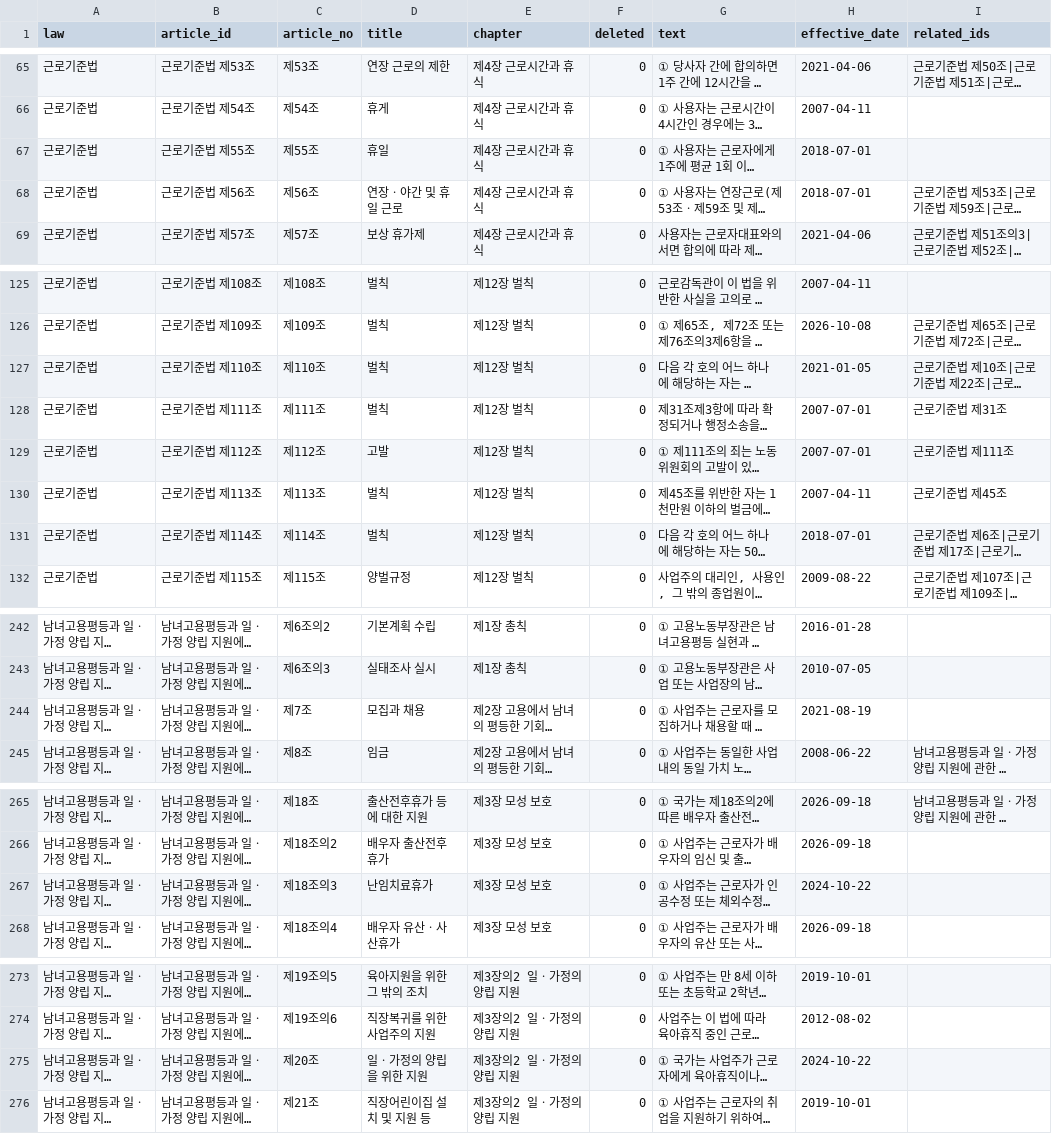
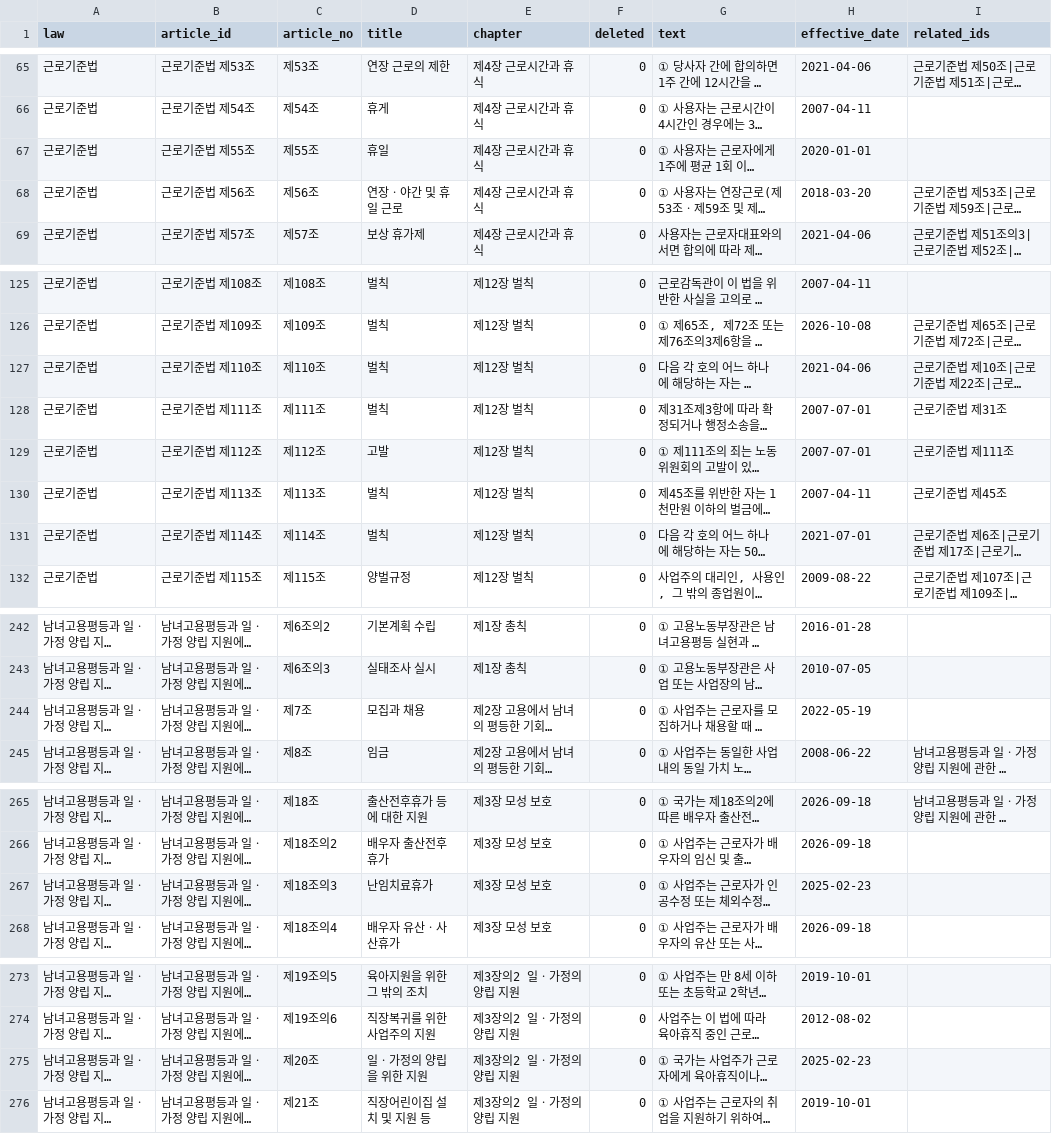
Before and after one commit to bhsong/lawbot, a CSV file: data/v4/articles_v4.csv, drawn as a sheet; only a part is shown, gaps mark what is left out; long unchanged cells end in …; the diff covers the shown part only; the diff names each change by its address in the sheet, - before the commit and + after, or states it on an @@ line.

```diff
--- a/data/v4/articles_v4.csv
+++ b/data/v4/articles_v4.csv
-H67 (effective_date): 2018-07-01
+H67 (effective_date): 2020-01-01
-H68 (effective_date): 2018-07-01
+H68 (effective_date): 2018-03-20
-H127 (effective_date): 2021-01-05
+H127 (effective_date): 2021-04-06
-H131 (effective_date): 2018-07-01
+H131 (effective_date): 2021-07-01
-H244 (effective_date): 2021-08-19
+H244 (effective_date): 2022-05-19
-H267 (effective_date): 2024-10-22
+H267 (effective_date): 2025-02-23
-H275 (effective_date): 2024-10-22
+H275 (effective_date): 2025-02-23
```
Also changed, not shown: 2 edited cells elsewhere in this file, data/v4/law_articles_v4_decree.csv, 4 other files.
